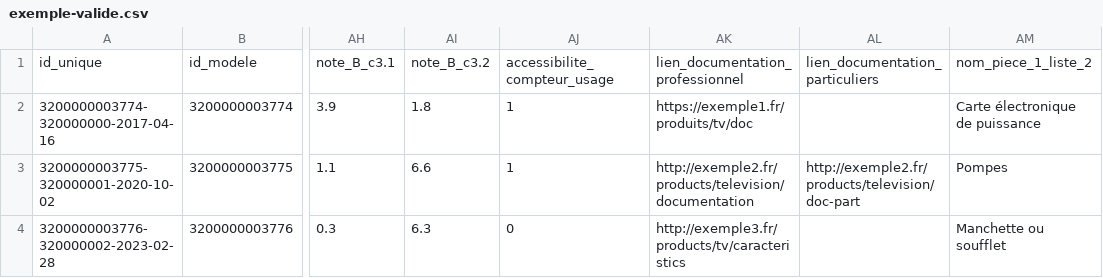
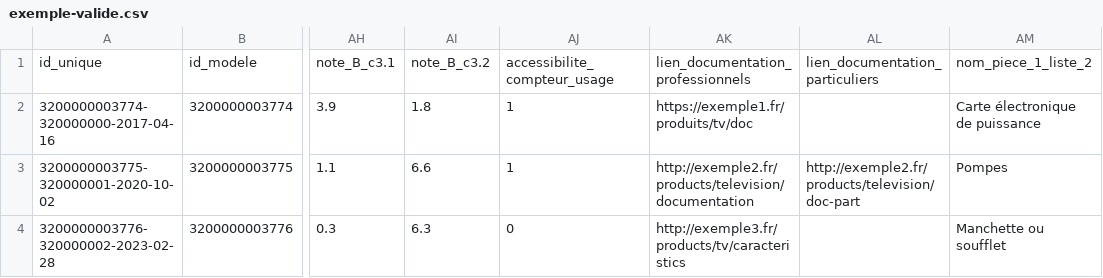
Before and after one commit to etalab/schema-indice-durabilite, a CSV file: lave-linge/exemple-valide.csv, drawn as a sheet; only a part is shown, gaps mark what is left out; the diff names each change by its address in the sheet, - before the commit and + after, or states it on an @@ line.

Commit message:
Fixes (#4)
* fix: typo and start removing reparabilité references

* fix: adapt example file

```diff
--- a/lave-linge/exemple-valide.csv
+++ b/lave-linge/exemple-valide.csv
-AK1: lien_documentation_professionnel
+AK1: lien_documentation_professionnels
```
Also changed, not shown: 4 other files.
